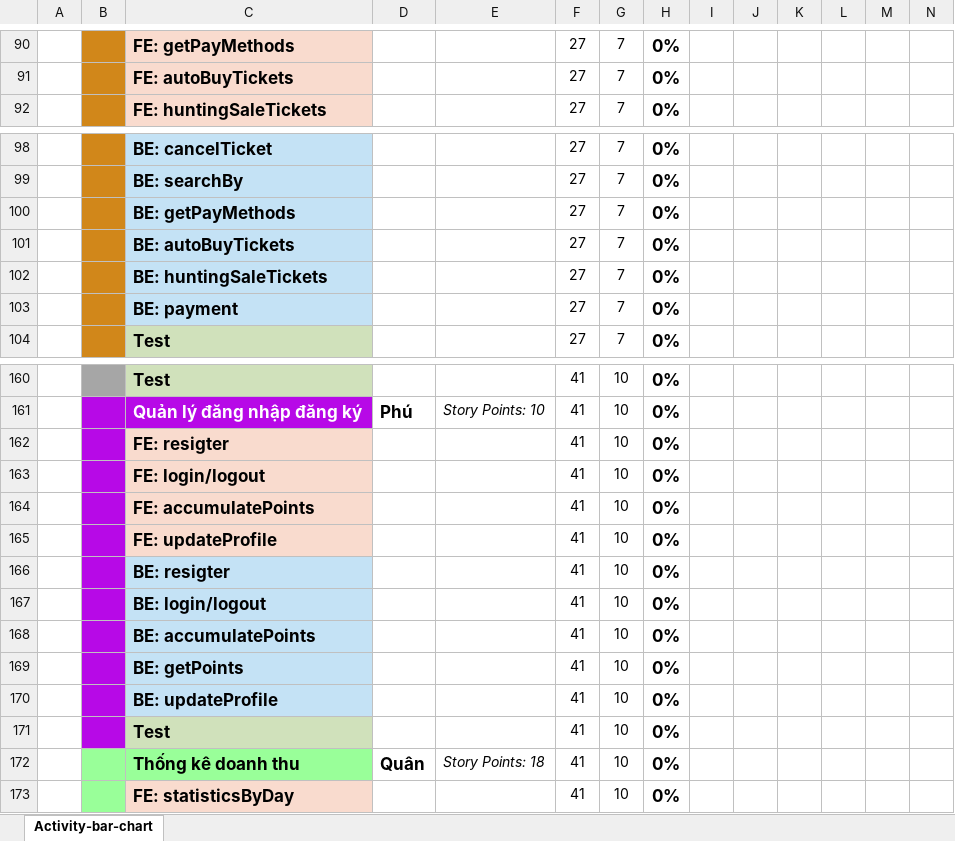
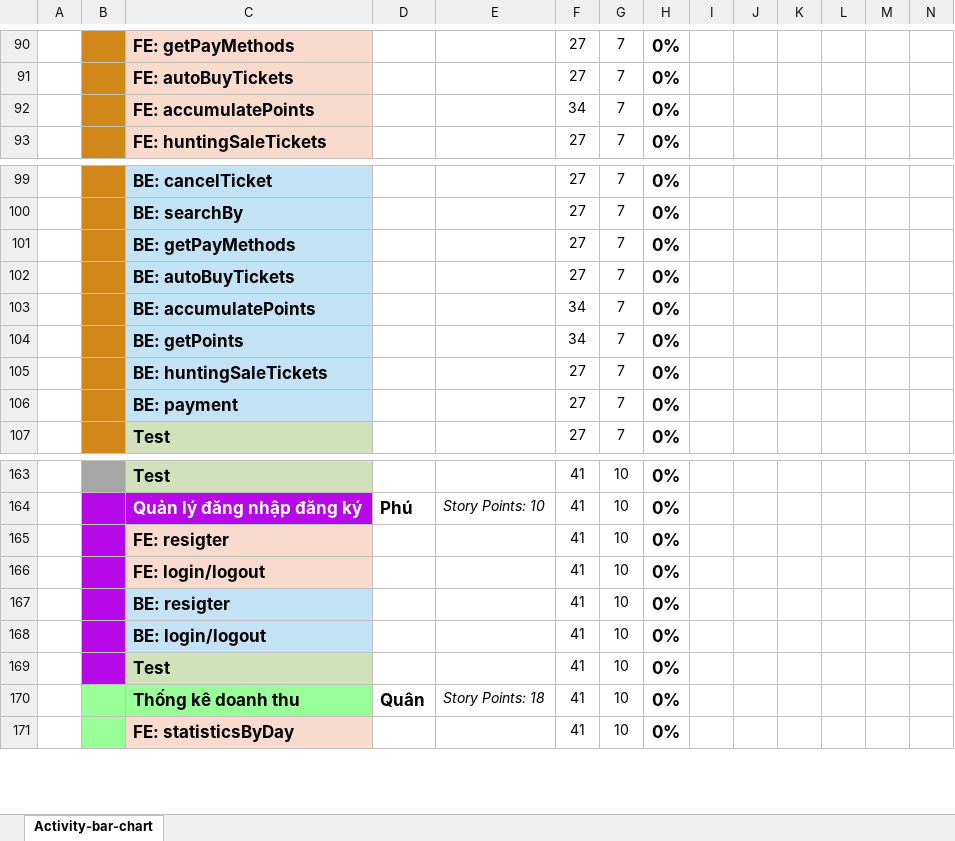
Before and after one commit to Kindaichicao/plane-ticket, an Excel workbook: Báo Cáo/Activity_bar_chart và bảng phân hệ/Activity-bar-chart.xlsx, sheet Activity-bar-chart, drawn as a sheet; only a part is shown, gaps mark what is left out; values as stored, in another font and other column widths than the file's, no borders; conditional formats not drawn; removed rows and columns are numbered as before the commit, all else as after; rows hold the shown columns only; the diff names each change by its address in the sheet, - before the commit and + after, or states it on an @@ line.

Commit message:
[Modified] :ABC 5

```diff
--- a/Báo Cáo/Activity_bar_chart và bảng phân hệ/Activity-bar-chart.xlsx (sheet Activity-bar-chart)
+++ b/Báo Cáo/Activity_bar_chart và bảng phân hệ/Activity-bar-chart.xlsx (sheet Activity-bar-chart)
+row 92:  |  | FE: accumulatePoints |  |  | 34 | 7 | 0%
+row 103:  |  | BE: accumulatePoints |  |  | 34 | 7 | 0%
+row 104:  |  | BE: getPoints |  |  | 34 | 7 | 0%
-row 164:  |  | FE: accumulatePoints |  |  | 41 | 10 | 0%
-row 165:  |  | FE: updateProfile |  |  | 41 | 10 | 0%
-row 168:  |  | BE: accumulatePoints |  |  | 41 | 10 | 0%
-row 169:  |  | BE: getPoints |  |  | 41 | 10 | 0%
-row 170:  |  | BE: updateProfile |  |  | 41 | 10 | 0%
```
